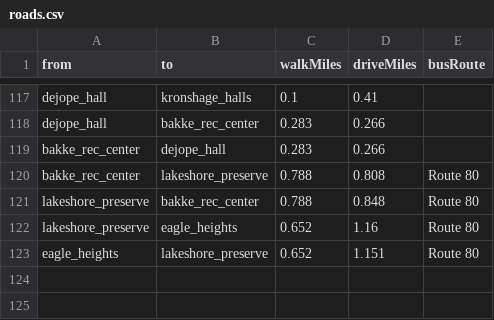
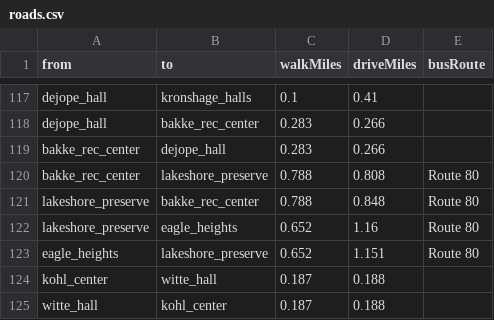
Before and after one commit to Charith-Reddy-Pareddy/madison-route-planning-graph-optimization-engine, a CSV file: data/roads.csv, drawn as a sheet; only a part is shown, gaps mark what is left out.

Commit message:
debug: add missing kohl_center to witte_hall edge, fixes bad walk detour

```diff
--- a/data/roads.csv
+++ b/data/roads.csv
@@ -123 +123,3 @@ lakeshore_preserve,eagle_heights,0.652,1.16,Route 80
 eagle_heights,lakeshore_preserve,0.652,1.151,Route 80
+kohl_center,witte_hall,0.187,0.188,
+witte_hall,kohl_center,0.187,0.188,
```
Also changed, not shown: 2 other files.
